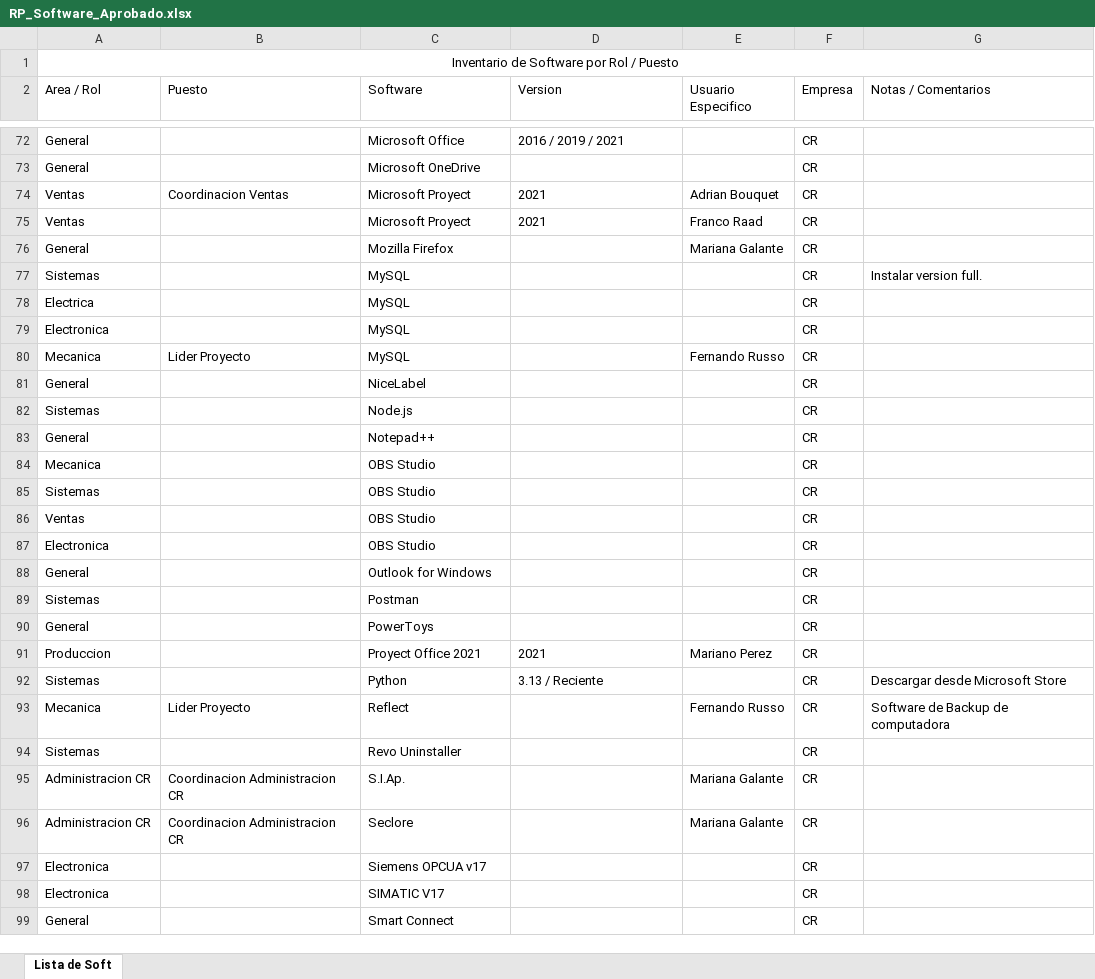
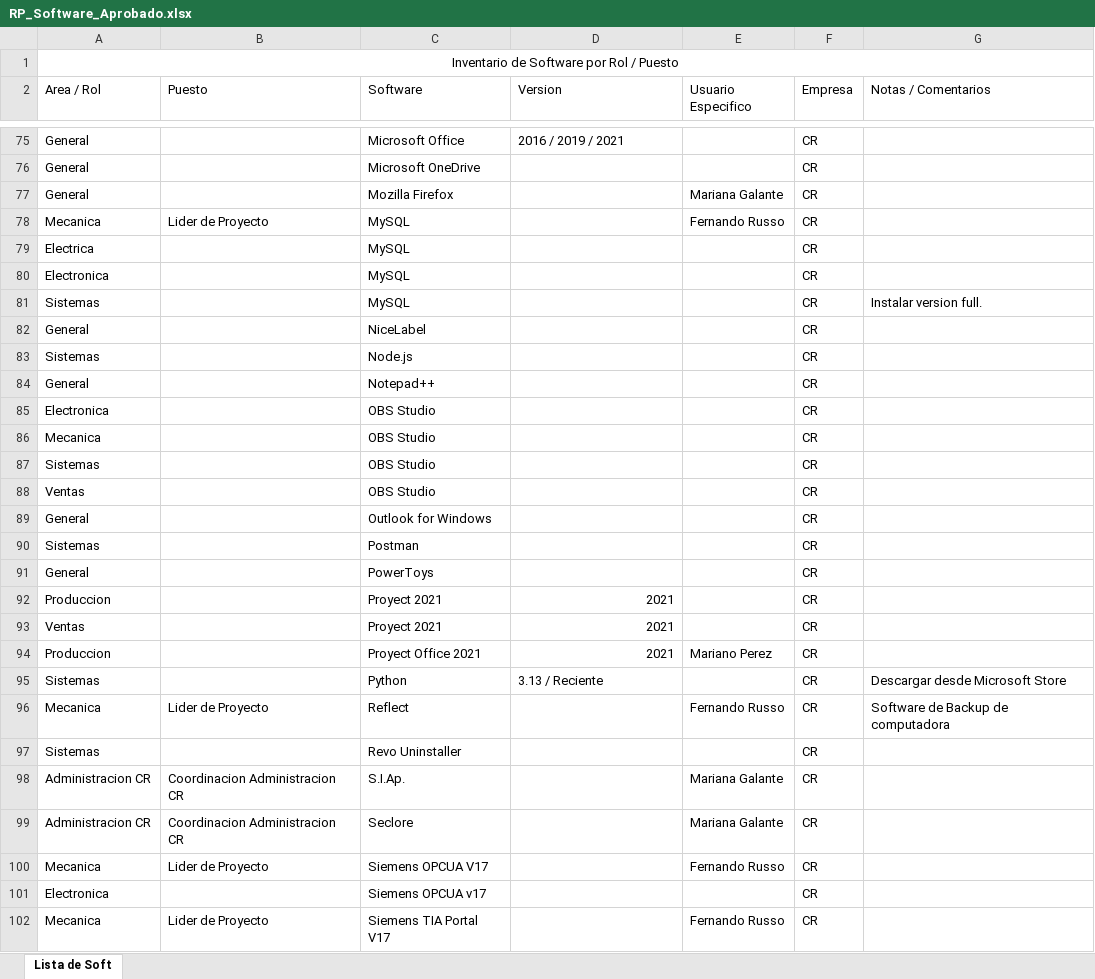
Before and after one commit to CremonaInoxidableSA/soft-aprobado, an Excel workbook: data/RP_Software_Aprobado.xlsx, sheet Lista de Soft, drawn as a sheet; only a part is shown, gaps mark what is left out; the shorter side is filled out with more unchanged rows; values as stored, in another font and other column widths than the file's, no borders; table styles not drawn; removed rows and columns are numbered as before the commit, all else as after; the diff covers the shown part only; the diff names each change by its address in the sheet, - before the commit and + after, or states it on an @@ line.

```diff
--- a/data/RP_Software_Aprobado.xlsx (sheet Lista de Soft)
+++ b/data/RP_Software_Aprobado.xlsx (sheet Lista de Soft)
-row 74: Ventas | Coordinacion Ventas | Microsoft Proyect | 2021 | Adrian Bouquet | CR
-row 75: Ventas |  | Microsoft Proyect | 2021 | Franco Raad | CR
+row 78: Mecanica | Lider de Proyecto | MySQL |  | Fernando Russo | CR
-row 80: Mecanica | Lider Proyecto | MySQL |  | Fernando Russo | CR
@@ row 77 moved to row 81: Sistemas @@
@@ row 87 moved to row 85: Electronica @@
+row 92: Produccion |  | Proyect 2021 | 2021 |  | CR
+row 93: Ventas |  | Proyect 2021 | 2021 |  | CR
-D94 alignment: left
+D94 alignment: right
-B96 (Puesto): Lider Proyecto
+B96 (Puesto): Lider de Proyecto
+row 100: Mecanica | Lider de Proyecto | Siemens OPCUA V17 |  | Fernando Russo | CR
+row 102: Mecanica | Lider de Proyecto | Siemens TIA Portal V17 |  | Fernando Russo | CR
```
Also changed, not shown: 9 added rows, 3 removed rows, 11 moved rows, 4 edited cells and cell formats elsewhere in this sheet, 1 other file.
